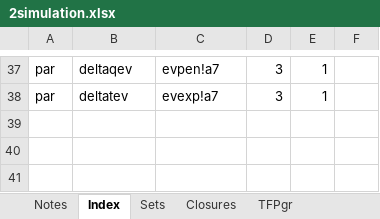
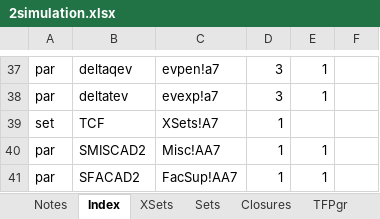
Before and after one commit to brunomerven/SATIMGE, an Excel workbook: CGE/2simulation.xlsx, sheet Index, drawn as a sheet; only a part is shown, gaps mark what is left out; values as stored, in another font and other column widths than the file's, no borders; the diff names each change by its address in the sheet, - before the commit and + after, or states it on an @@ line.

```diff
--- a/CGE/2simulation.xlsx (sheet Index)
+++ b/CGE/2simulation.xlsx (sheet Index)
+sheet tab: XSets
+row 39: set | TCF | XSets!A7 | 1
+row 40: par | SMISCAD2 | Misc!AA7 | 1 | 1
+row 41: par | SFACAD2 | FacSup!AA7 | 1 | 1
```
Also changed, not shown: sheet TFPgr, sheet Misc, sheet FacSup, other sheet tabs, formulas that keep their value, AFOLU/Agriculture_model_Linked.xlsx, SATIMGE.xlsm, 43 other files.
